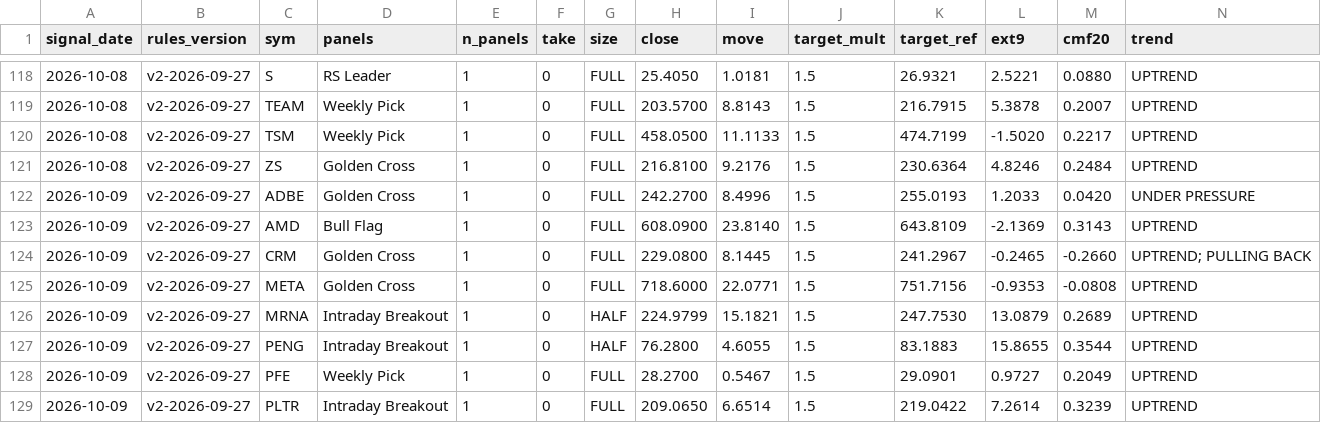
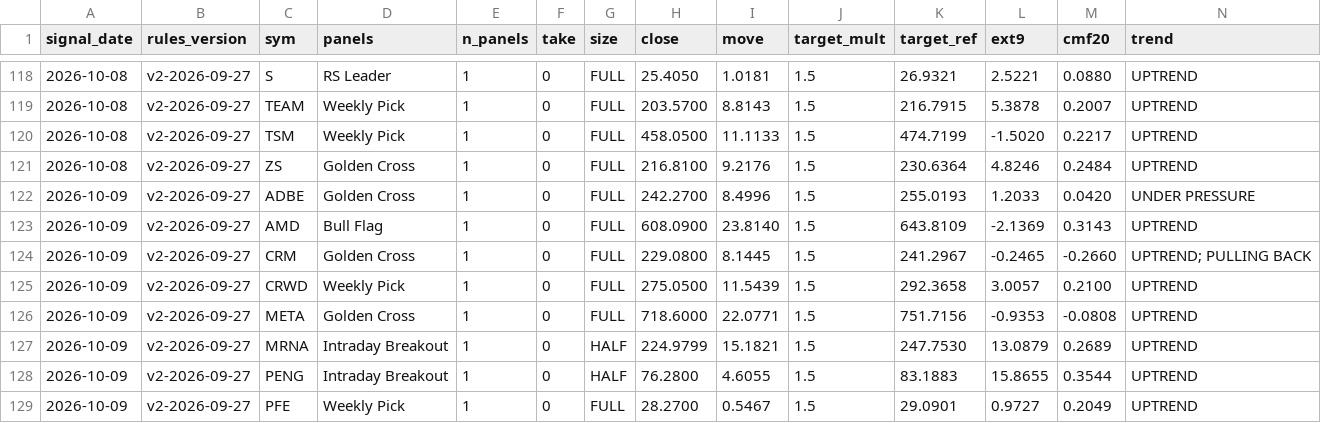
Before and after one commit to Moopheus1/Basket-Command-Centre-3, a CSV file: docs/forward_log.csv, drawn as a sheet; only a part is shown, gaps mark what is left out; the shorter side is filled out with more unchanged rows; rows hold the shown columns only; the diff names each change by its address in the sheet, - before the commit and + after, or states it on an @@ line.

```diff
--- a/docs/forward_log.csv
+++ b/docs/forward_log.csv
+row 125: 2026-10-09 | v2-2026-09-27 | CRWD | Weekly Pick | 1 | 0 | FULL | 275.0500 | 11.5439 | 1.5 | 292.3658 | 3.0057 | 0.2100 | UPTREND
```
Also changed, not shown: 1 other file.
